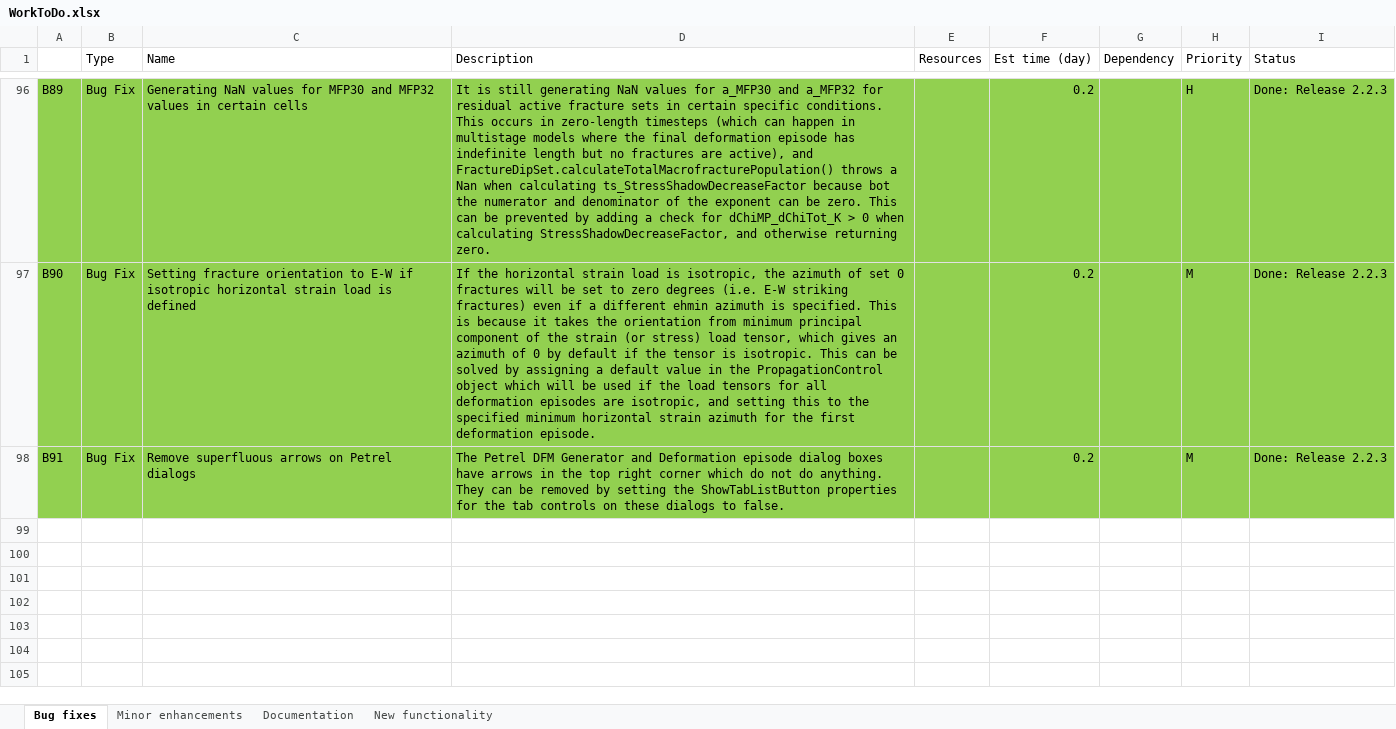
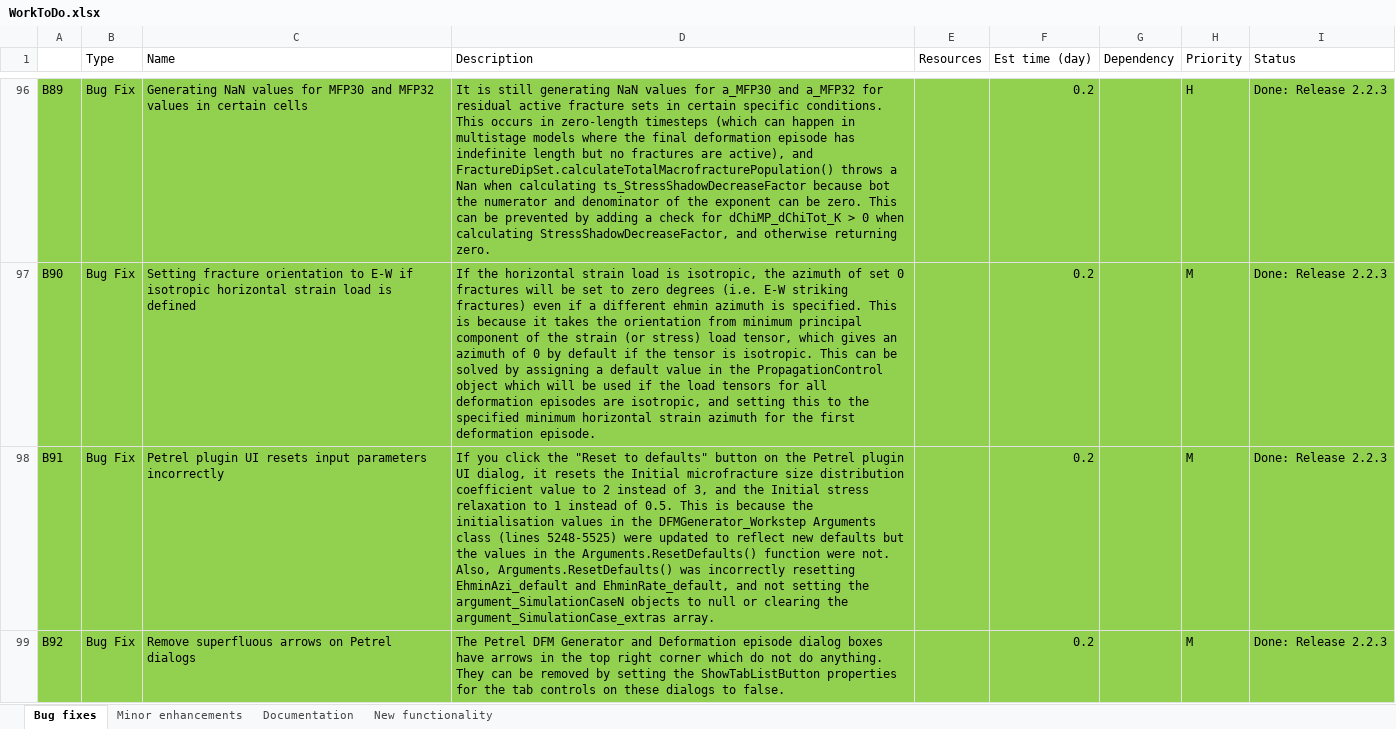
Before and after one commit to JointFlow/DFMGenerator, an Excel workbook: Documentation/WorkToDo.xlsx, sheet Bug fixes, drawn as a sheet; only a part is shown, gaps mark what is left out; values as stored, in another font and other column widths than the file's, no borders; the diff names each change by its address in the sheet, - before the commit and + after, or states it on an @@ line.

```diff
--- a/Documentation/WorkToDo.xlsx (sheet Bug fixes)
+++ b/Documentation/WorkToDo.xlsx (sheet Bug fixes)
-C98 (Name): Remove superfluous arrows on Petrel dialogs
+C98 (Name): Petrel plugin UI resets input parameters incorrectly
-D98 (Description): The Petrel DFM Generator and Deformation episode dialog boxes have arrows in the top right corner which do not do anything. They can be removed by setting the ShowTabListButton properties for the tab controls on these dialogs to false.
+D98 (Description): If you click the "Reset to defaults" button on the Petrel plugin UI dialog, it resets the Initial microfracture size distribution coefficient value to 2 instead of 3, and the Initial stress relaxation to 1 instead of 0.5. This is because the initialisation values in the DFMGenerator_Workstep Arguments class (lines 5248-5525) were updated to reflect new defaults but the values in the Arguments.ResetDefaults() function were not. Also, Arguments.ResetDefaults() was incorrectly resetting EhminAzi_default and EhminRate_default, and not setting the argument_SimulationCaseN objects to null or clearing the argument_SimulationCase_extras array.
+row 99: B92 | Bug Fix | Remove superfluous arrows on Petrel dialogs | The Petrel DFM Generator and Deformation episode dialog boxes have arrows in the top right corner which do not do anything. They can be removed by setting the ShowTabListButton properties for the tab controls on these dialogs to false. |  | 0.2 |  | M | Done: Release 2.2.3
```
Also changed, not shown: sheet Minor enhancements, sheet Documentation.
